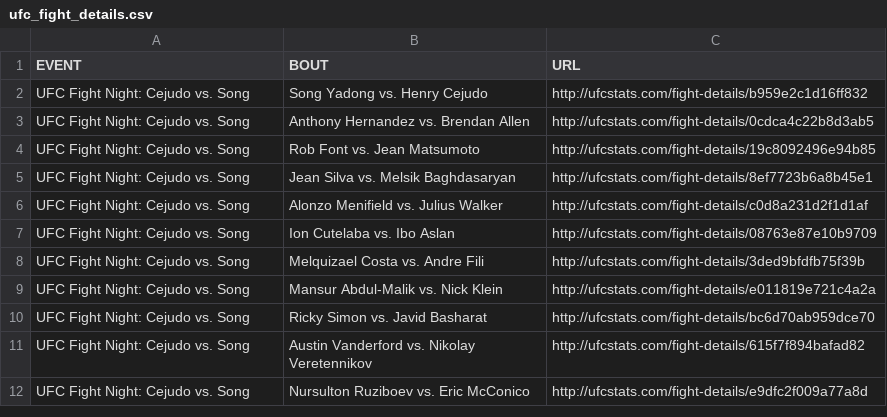
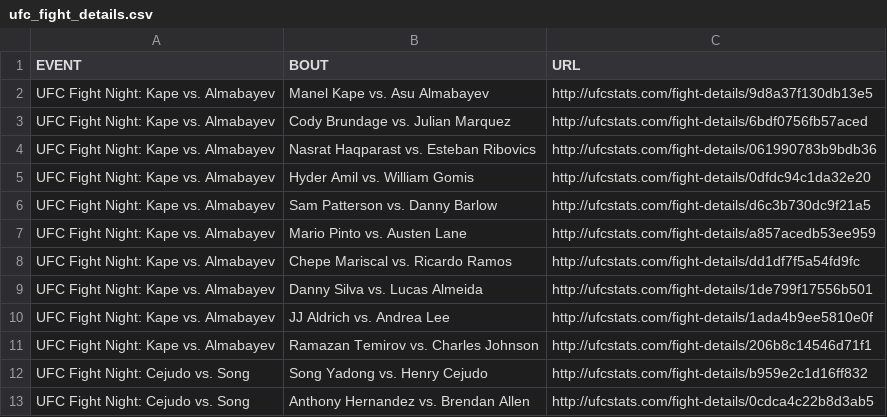
Before and after one commit to Greco1899/scrape_ufc_stats, a CSV file: ufc_fight_details.csv, drawn as a sheet; only a part is shown; the shorter side is filled out with more unchanged rows; the diff names each change by its address in the sheet, - before the commit and + after, or states it on an @@ line.

Commit message:
2025-03-02 data refresh

```diff
--- a/ufc_fight_details.csv
+++ b/ufc_fight_details.csv
+row 2: UFC Fight Night: Kape vs. Almabayev | Manel Kape vs. Asu Almabayev | http://ufcstats.com/fight-details/9d8a37f130db13e5
+row 3: UFC Fight Night: Kape vs. Almabayev | Cody Brundage vs. Julian Marquez | http://ufcstats.com/fight-details/6bdf0756fb57aced
+row 4: UFC Fight Night: Kape vs. Almabayev | Nasrat Haqparast vs. Esteban Ribovics | http://ufcstats.com/fight-details/061990783b9bdb36
+row 5: UFC Fight Night: Kape vs. Almabayev | Hyder Amil vs. William Gomis | http://ufcstats.com/fight-details/0dfdc94c1da32e20
+row 6: UFC Fight Night: Kape vs. Almabayev | Sam Patterson vs. Danny Barlow | http://ufcstats.com/fight-details/d6c3b730dc9f21a5
+row 7: UFC Fight Night: Kape vs. Almabayev | Mario Pinto vs. Austen Lane | http://ufcstats.com/fight-details/a857acedb53ee959
+row 8: UFC Fight Night: Kape vs. Almabayev | Chepe Mariscal vs. Ricardo Ramos | http://ufcstats.com/fight-details/dd1df7f5a54fd9fc
+row 9: UFC Fight Night: Kape vs. Almabayev | Danny Silva vs. Lucas Almeida | http://ufcstats.com/fight-details/1de799f17556b501
+row 10: UFC Fight Night: Kape vs. Almabayev | JJ Aldrich vs. Andrea Lee | http://ufcstats.com/fight-details/1ada4b9ee5810e0f
+row 11: UFC Fight Night: Kape vs. Almabayev | Ramazan Temirov vs. Charles Johnson | http://ufcstats.com/fight-details/206b8c14546d71f1
```
Also changed, not shown: ufc_event_details.csv, 1 other file.
